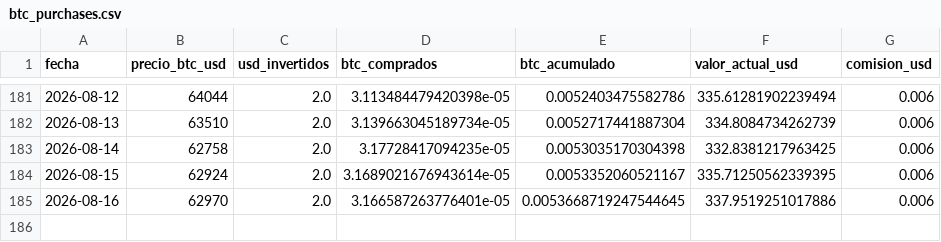
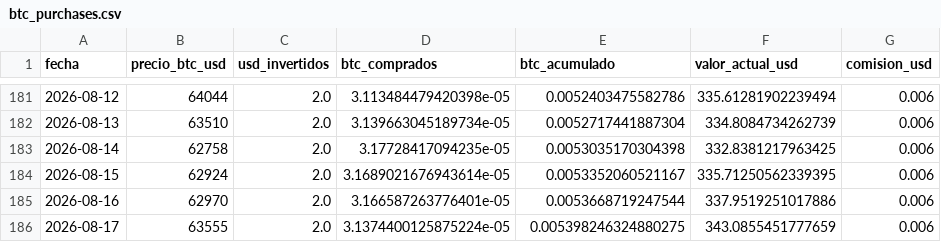
Before and after one commit to diodice-it/btc-dca-tracker, a CSV file: data/btc_purchases.csv, drawn as a sheet; only a part is shown, gaps mark what is left out.

```diff
--- a/data/btc_purchases.csv
+++ b/data/btc_purchases.csv
@@ -184,2 +184,3 @@ fecha,precio_btc_usd,usd_invertidos,btc_comprados,btc_acumulado,valor_actual_usd
 2026-08-15,62924,2.0,3.1689021676943614e-05,0.0053352060521167,335.71250562339395,0.006
-2026-08-16,62970,2.0,3.166587263776401e-05,0.0053668719247544645,337.9519251017886,0.006
+2026-08-16,62970,2.0,3.166587263776401e-05,0.0053668719247544,337.9519251017886,0.006
+2026-08-17,63555,2.0,3.1374400125875224e-05,0.005398246324880275,343.0855451777659,0.006
```
Also changed, not shown: 1 other file.
